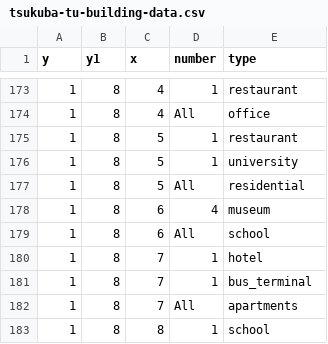
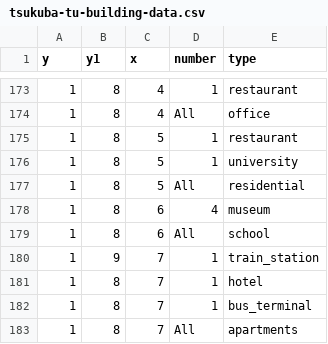
Before and after one commit to rithgroove/Koudou, a CSV file: config/map/tsukuba-tu-building-data.csv, drawn as a sheet; only a part is shown, gaps mark what is left out; the shorter side is filled out with more unchanged rows; the diff names each change by its address in the sheet, - before the commit and + after, or states it on an @@ line.

```diff
--- a/config/map/tsukuba-tu-building-data.csv
+++ b/config/map/tsukuba-tu-building-data.csv
+row 180: 1 | 9 | 7 | 1 | train_station
```
Also changed, not shown: config/map/business.csv, 3 other files.
